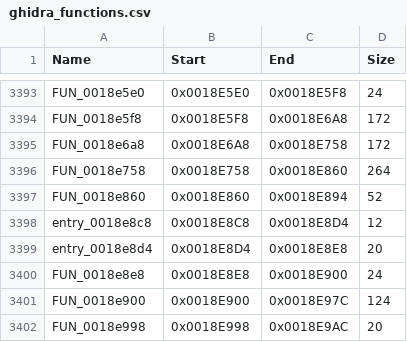
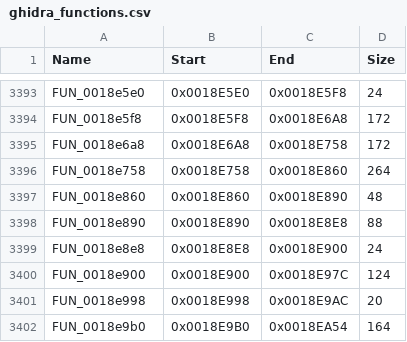
Before and after one commit to TheSlackbringer/dbziw-recomp, a CSV file: recomp/ghidra_functions.csv, drawn as a sheet; only a part is shown, gaps mark what is left out; the shorter side is filled out with more unchanged rows.

```diff
--- a/recomp/ghidra_functions.csv
+++ b/recomp/ghidra_functions.csv
@@ -3396,5 +3396,4 @@ FUN_0018e6a8,0x0018E6A8,0x0018E758,172
 FUN_0018e758,0x0018E758,0x0018E860,264
-FUN_0018e860,0x0018E860,0x0018E894,52
-entry_0018e8c8,0x0018E8C8,0x0018E8D4,12
-entry_0018e8d4,0x0018E8D4,0x0018E8E8,20
+FUN_0018e860,0x0018E860,0x0018E890,48
+FUN_0018e890,0x0018E890,0x0018E8E8,88
 FUN_0018e8e8,0x0018E8E8,0x0018E900,24
```
Also changed, not shown: 28 other files.
